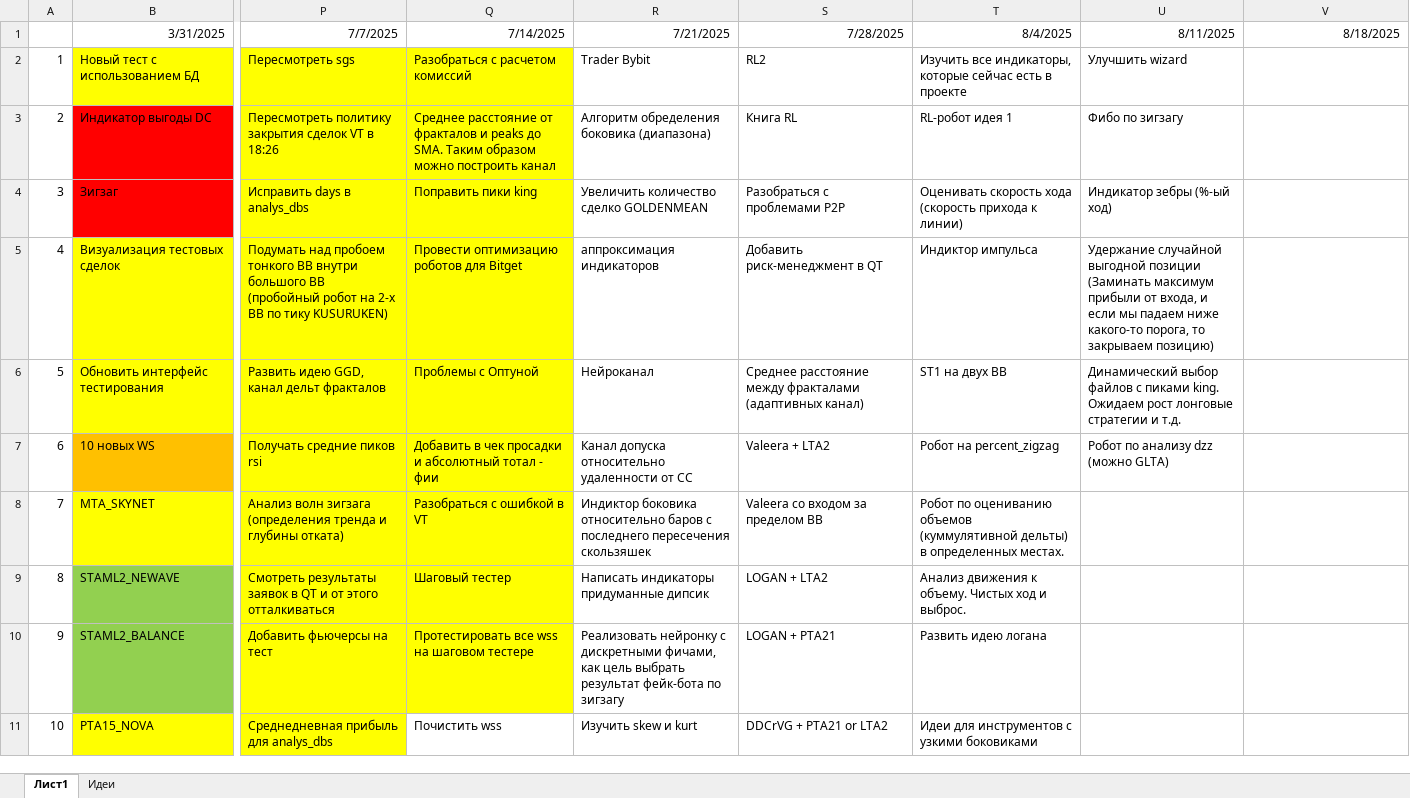
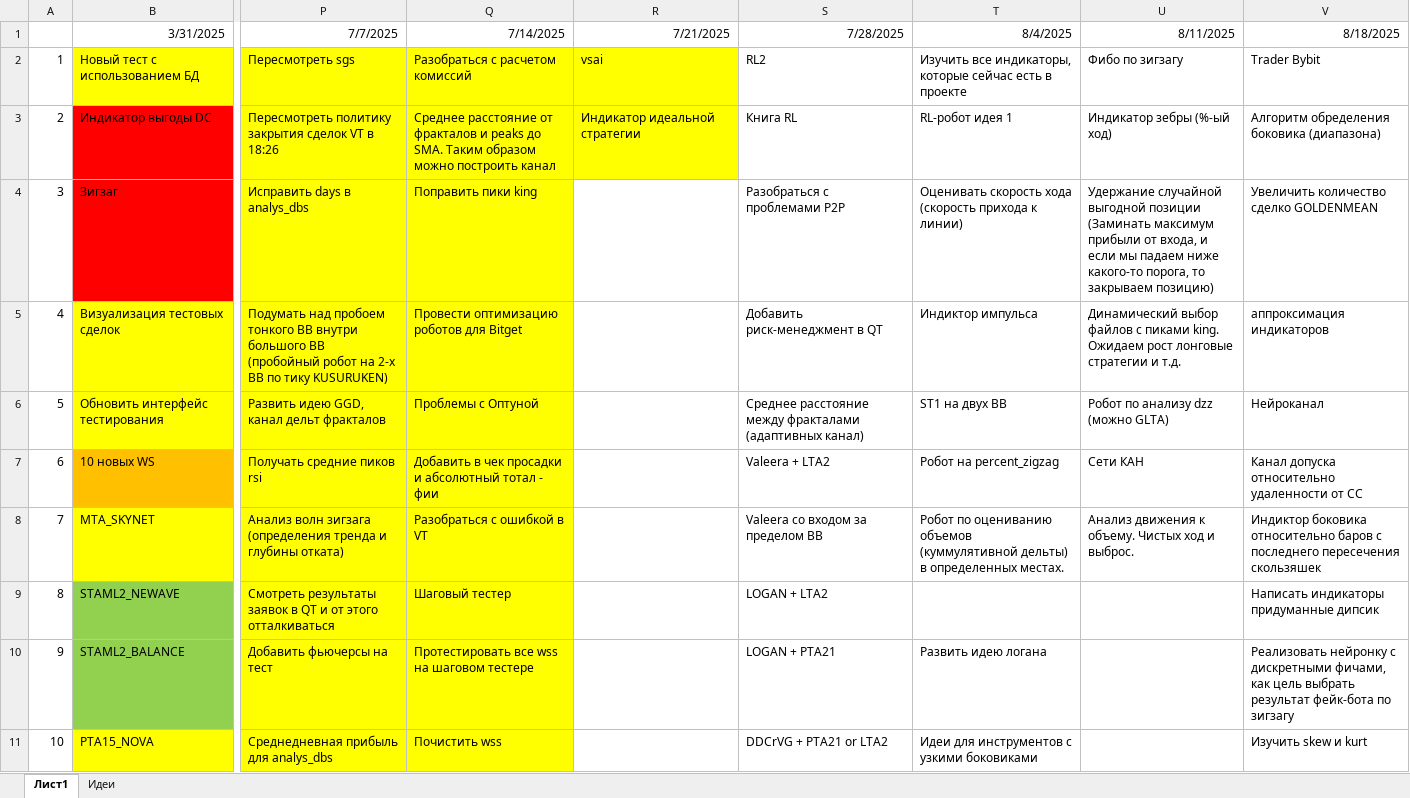
Before and after one commit to Anubis1Good/RichLaughter, an Excel workbook: _other/WeekPlan.xlsx, sheet Лист1, drawn as a sheet; only a part is shown, gaps mark what is left out; values as stored, in another font and other column widths than the file's, no borders; the diff covers the shown part only; the diff names each change by its address in the sheet, - before the commit and + after, or states it on an @@ line.

```diff
--- a/_other/WeekPlan.xlsx (sheet Лист1)
+++ b/_other/WeekPlan.xlsx (sheet Лист1)
-R2: Trader Bybit
+R2: vsai
-R2:R3 fill: none
+R2:R3 fill: #FFFF00
-U2: Улучшить wizard
+U2: Фибо по зигзагу
-V2: (empty)
+V2: Trader Bybit
-R3: Алгоритм обределения боковика (диапазона)
+R3: Индикатор идеальной стратегии
-U3: Фибо по зигзагу
+U3: Индикатор зебры (%-ый ход)
-V3: (empty)
+V3: Алгоритм обределения боковика (диапазона)
-R4: Увеличить количество сделко GOLDENMEAN
+R4: (empty)
-U4: Индикатор зебры (%-ый ход)
+U4: Удержание случайной выгодной позиции (Заминать максимум прибыли от входа, и если мы падаем ниже какого-то порога, то закрываем позицию)
-V4: (empty)
+V4: Увеличить количество сделко GOLDENMEAN
-R5: аппроксимация индикаторов
+R5: (empty)
-U5: Удержание случайной выгодной позиции (Заминать максимум прибыли от входа, и если мы падаем ниже какого-то порога, то закрываем позицию)
+U5: Динамический выбор файлов с пиками king. Ожидаем рост лонговые стратегии и т.д.
-V5: (empty)
+V5: аппроксимация индикаторов
-R6: Нейроканал
+R6: (empty)
-U6: Динамический выбор файлов с пиками king. Ожидаем рост лонговые стратегии и т.д.
+U6: Робот по анализу dzz (можно GLTA)
-V6: (empty)
+V6: Нейроканал
-R7: Канал допуска относительно удаленности от СС
+R7: (empty)
-U7: Робот по анализу dzz (можно GLTA)
+U7: Сети КАН
-V7: (empty)
+V7: Канал допуска относительно удаленности от СС
-R8: Индиктор боковика относительно баров с последнего пересечения скользяшек
+R8: (empty)
-U8: (empty)
+U8: Анализ движения к объему. Чистых ход и выброс.
-V8: (empty)
+V8: Индиктор боковика относительно баров с последнего пересечения скользяшек
-R9: Написать индикаторы придуманные дипсик
+R9: (empty)
-T9: Анализ движения к объему. Чистых ход и выброс.
+T9: (empty)
-V9: (empty)
+V9: Написать индикаторы придуманные дипсик
-R10: Реализовать нейронку с дискретными фичами, как цель выбрать результат фейк-бота по зигзагу
+R10: (empty)
-V10: (empty)
+V10: Реализовать нейронку с дискретными фичами, как цель выбрать результат фейк-бота по зигзагу
-Q11 fill: none
+Q11 fill: #FFFF00
-R11: Изучить skew и kurt
+R11: (empty)
-V11: (empty)
+V11: Изучить skew и kurt
```
Also changed, not shown: 13 edited cells and cell formats elsewhere in this sheet, 23 other files.
